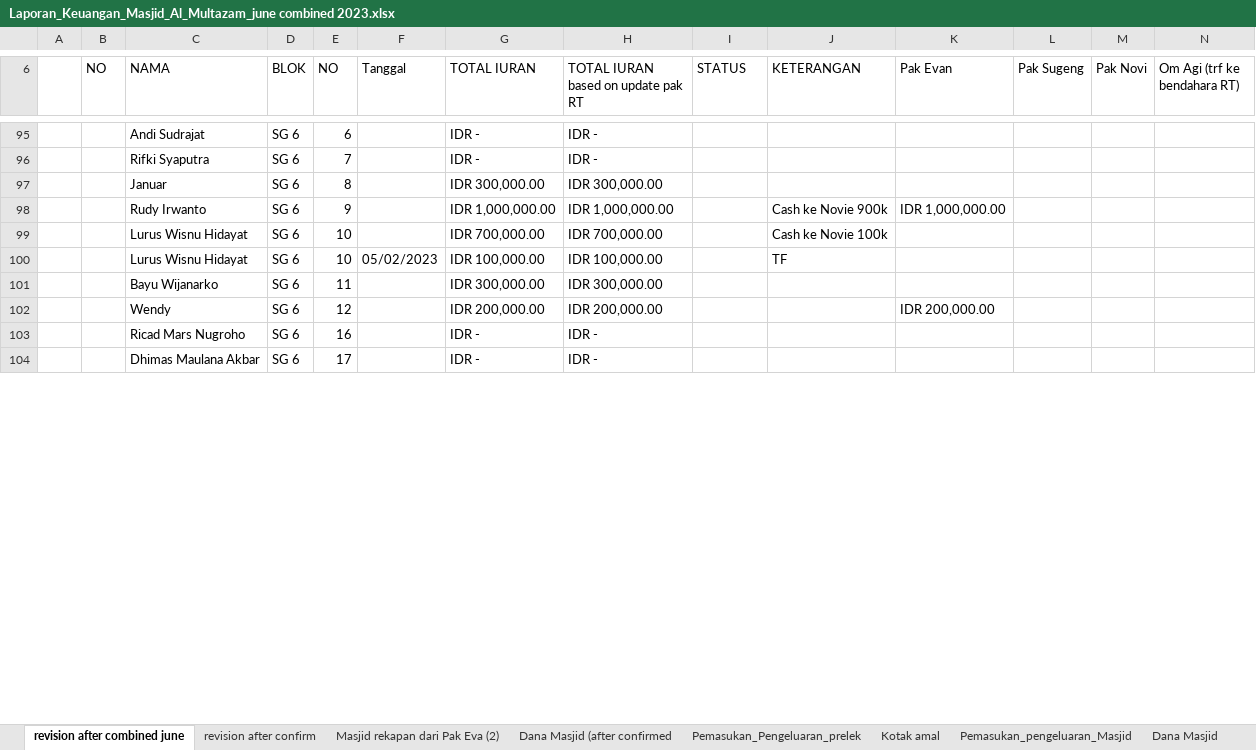
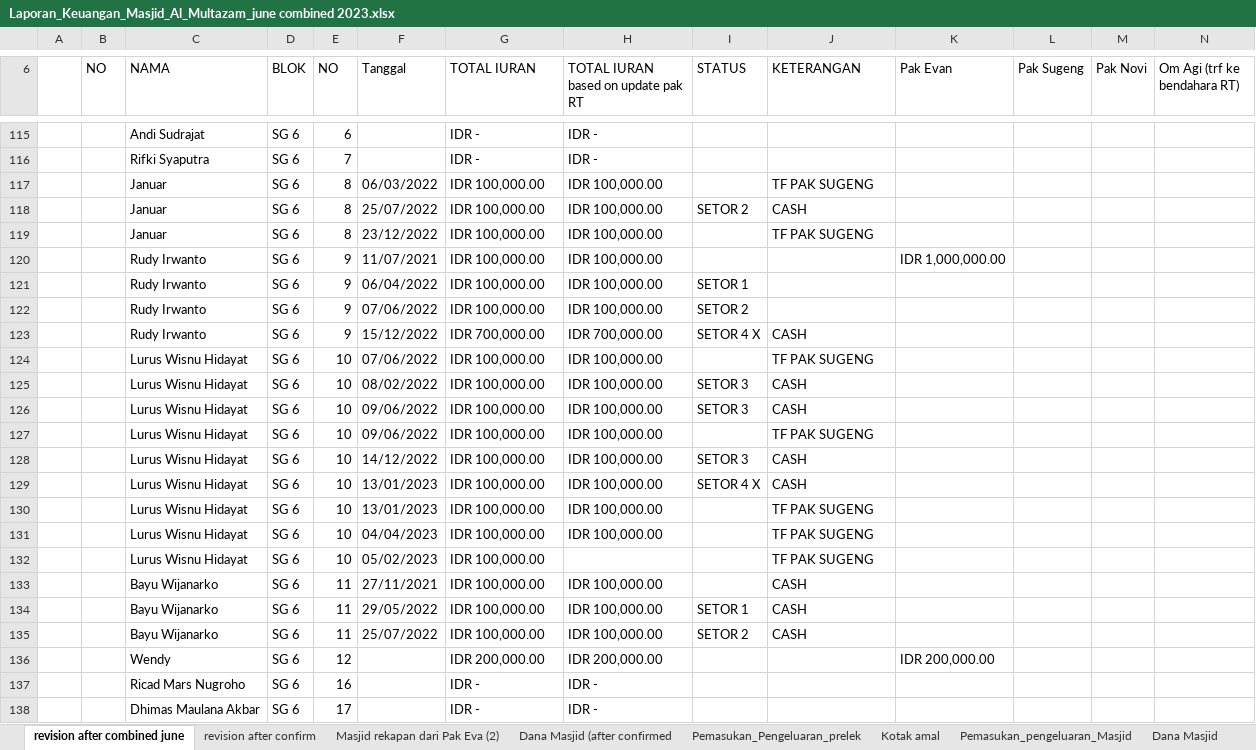
Before and after one commit to shidqiaqil/punya_novie_2, an Excel workbook: Laporan_Keuangan_Masjid_Al_Multazam_june combined 2023.xlsx, sheet revision after combined june, drawn as a sheet; only a part is shown, gaps mark what is left out; values as stored, in another font and other column widths than the file's, no cell formats; charts and pictures not drawn; addresses are those after the commit; the diff covers the shown part only; the diff names each change by its address in the sheet, - before the commit and + after, or states it on an @@ line.

```diff
--- a/Laporan_Keuangan_Masjid_Al_Multazam_june combined 2023.xlsx (sheet revision after combined june)
+++ b/Laporan_Keuangan_Masjid_Al_Multazam_june combined 2023.xlsx (sheet revision after combined june)
-F117 (Tanggal): (empty)
+F117 (Tanggal): 06/03/2022
-G117 (TOTAL IURAN): IDR 300,000.00
+G117 (TOTAL IURAN): IDR 100,000.00
-H117: IDR 300,000.00
+H117: IDR 100,000.00
-J117 (KETERANGAN): (empty)
+J117 (KETERANGAN): TF PAK SUGENG
+row 118:  |  | Januar | SG 6 | 8 | 25/07/2022 | IDR 100,000.00 | IDR 100,000.00 | SETOR 2 | CASH
+row 119:  |  | Januar | SG 6 | 8 | 23/12/2022 | IDR 100,000.00 | IDR 100,000.00 |  | TF PAK SUGENG
-F120 (Tanggal): (empty)
+F120 (Tanggal): 11/07/2021
-G120 (TOTAL IURAN): IDR 1,000,000.00
+G120 (TOTAL IURAN): IDR 100,000.00
-H120: IDR 1,000,000.00
+H120: IDR 100,000.00
-J120 (KETERANGAN): Cash ke Novie 900k
+J120 (KETERANGAN): (empty)
+row 121:  |  | Rudy Irwanto | SG 6 | 9 | 06/04/2022 | IDR 100,000.00 | IDR 100,000.00 | SETOR 1
+row 122:  |  | Rudy Irwanto | SG 6 | 9 | 07/06/2022 | IDR 100,000.00 | IDR 100,000.00 | SETOR 2
+row 123:  |  | Rudy Irwanto | SG 6 | 9 | 15/12/2022 | IDR 700,000.00 | IDR 700,000.00 | SETOR 4 X | CASH
-F124 (Tanggal): (empty)
+F124 (Tanggal): 07/06/2022
-G124 (TOTAL IURAN): IDR 700,000.00
+G124 (TOTAL IURAN): IDR 100,000.00
-H124: IDR 700,000.00
+H124: IDR 100,000.00
-J124 (KETERANGAN): Cash ke Novie 100k
+J124 (KETERANGAN): TF PAK SUGENG
+row 125:  |  | Lurus Wisnu Hidayat | SG 6 | 10 | 08/02/2022 | IDR 100,000.00 | IDR 100,000.00 | SETOR 3 | CASH
+row 126:  |  | Lurus Wisnu Hidayat | SG 6 | 10 | 09/06/2022 | IDR 100,000.00 | IDR 100,000.00 | SETOR 3 | CASH
-F127 (Tanggal): 05/02/2023
+F127 (Tanggal): 09/06/2022
-J127 (KETERANGAN): TF
+J127 (KETERANGAN): TF PAK SUGENG
+row 128:  |  | Lurus Wisnu Hidayat | SG 6 | 10 | 14/12/2022 | IDR 100,000.00 | IDR 100,000.00 | SETOR 3 | CASH
+row 129:  |  | Lurus Wisnu Hidayat | SG 6 | 10 | 13/01/2023 | IDR 100,000.00 | IDR 100,000.00 | SETOR 4 X | CASH
+row 130:  |  | Lurus Wisnu Hidayat | SG 6 | 10 | 13/01/2023 | IDR 100,000.00 | IDR 100,000.00 |  | TF PAK SUGENG
+row 131:  |  | Lurus Wisnu Hidayat | SG 6 | 10 | 04/04/2023 | IDR 100,000.00 | IDR 100,000.00 |  | TF PAK SUGENG
+row 132:  |  | Lurus Wisnu Hidayat | SG 6 | 10 | 05/02/2023 | IDR 100,000.00 |  |  | TF PAK SUGENG
-F133 (Tanggal): (empty)
+F133 (Tanggal): 27/11/2021
-G133 (TOTAL IURAN): IDR 300,000.00
+G133 (TOTAL IURAN): IDR 100,000.00
-H133: IDR 300,000.00
+H133: IDR 100,000.00
-J133 (KETERANGAN): (empty)
+J133 (KETERANGAN): CASH
+row 134:  |  | Bayu Wijanarko | SG 6 | 11 | 29/05/2022 | IDR 100,000.00 | IDR 100,000.00 | SETOR 1 | CASH
+row 135:  |  | Bayu Wijanarko | SG 6 | 11 | 25/07/2022 | IDR 100,000.00 | IDR 100,000.00 | SETOR 2 | CASH
```
Also changed, not shown: 38 added rows, 1 removed row and 133 edited cells elsewhere in this sheet, cell formats, formulas that keep their value.
